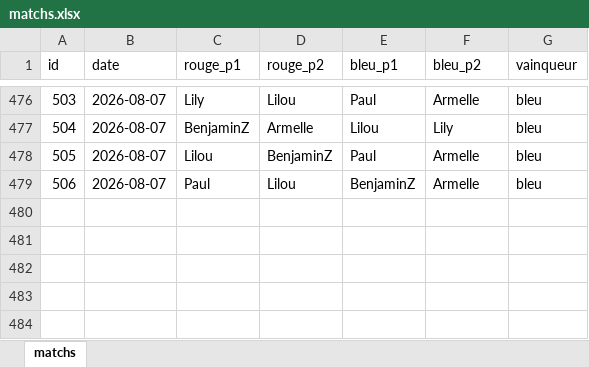
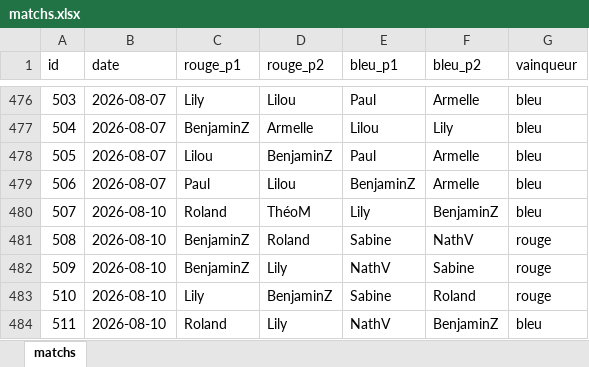
Before and after one commit to CBGP-activities/Foosball, an Excel workbook: data/matchs.xlsx, sheet matchs, drawn as a sheet; only a part is shown, gaps mark what is left out; values as stored, in another font and other column widths than the file's, no borders; the diff names each change by its address in the sheet, - before the commit and + after, or states it on an @@ line.

```diff
--- a/data/matchs.xlsx (sheet matchs)
+++ b/data/matchs.xlsx (sheet matchs)
+row 480: 507 | 2026-08-10 | Roland | ThéoM | Lily | BenjaminZ | bleu
+row 481: 508 | 2026-08-10 | BenjaminZ | Roland | Sabine | NathV | rouge
+row 482: 509 | 2026-08-10 | BenjaminZ | Lily | NathV | Sabine | rouge
+row 483: 510 | 2026-08-10 | Lily | BenjaminZ | Sabine | Roland | rouge
+row 484: 511 | 2026-08-10 | Roland | Lily | NathV | BenjaminZ | bleu
```
Also changed, not shown: 13 other files.
